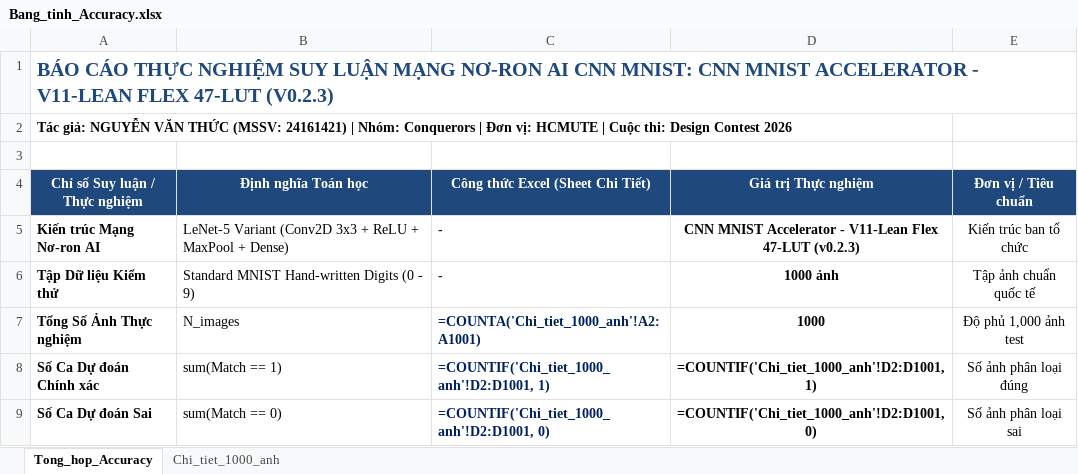
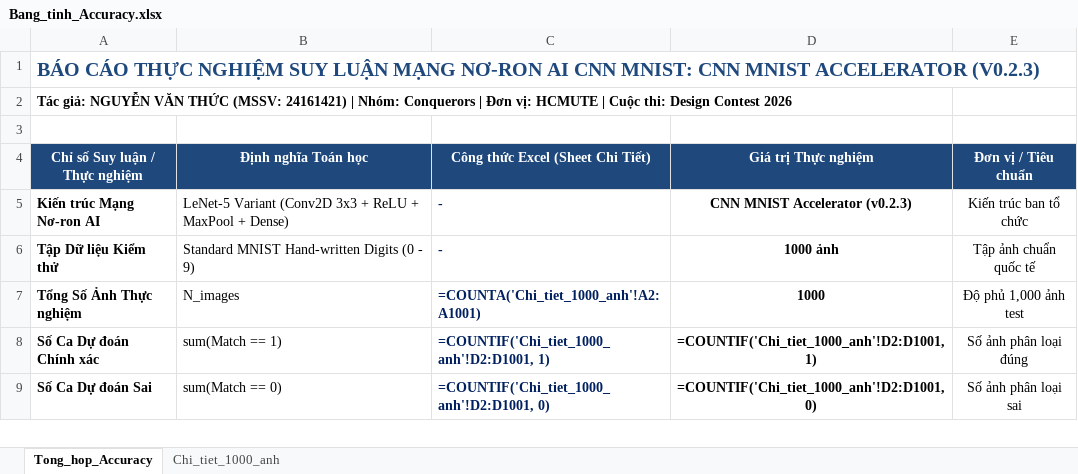
Before and after one commit to vanthuc-ic-eng/cnn_used_approx_mul_8bit_loagrit, an Excel workbook: reports/Bang_tinh_Accuracy.xlsx, sheet Tong_hop_Accuracy, drawn as a sheet; only a part is shown; values as stored, in another font and other column widths than the file's, no borders; formulas without a stored value are shown as written; the diff names each change by its address in the sheet, - before the commit and + after, or states it on an @@ line.

Commit message:
feat(scripts): add automated parse_summary suite and 2-sheet dynamic Excel report generator for v0.2.3

```diff
--- a/reports/Bang_tinh_Accuracy.xlsx (sheet Tong_hop_Accuracy)
+++ b/reports/Bang_tinh_Accuracy.xlsx (sheet Tong_hop_Accuracy)
-A1 (Chỉ số Suy luận / Thực nghiệm): …MNIST ACCELERATOR - V11-LEAN FLEX 47-LUT (V0.2.3)
+A1 (Chỉ số Suy luận / Thực nghiệm): …MNIST ACCELERATOR (V0.2.3)
-D5 (Giá trị Thực nghiệm): CNN MNIST Accelerator - V11-Lean Flex 47-LUT (v0.2.3)
+D5 (Giá trị Thực nghiệm): CNN MNIST Accelerator (v0.2.3)
```
Also changed, not shown: reports/Accuracy_Evaluation.xlsx, 5 other files.
